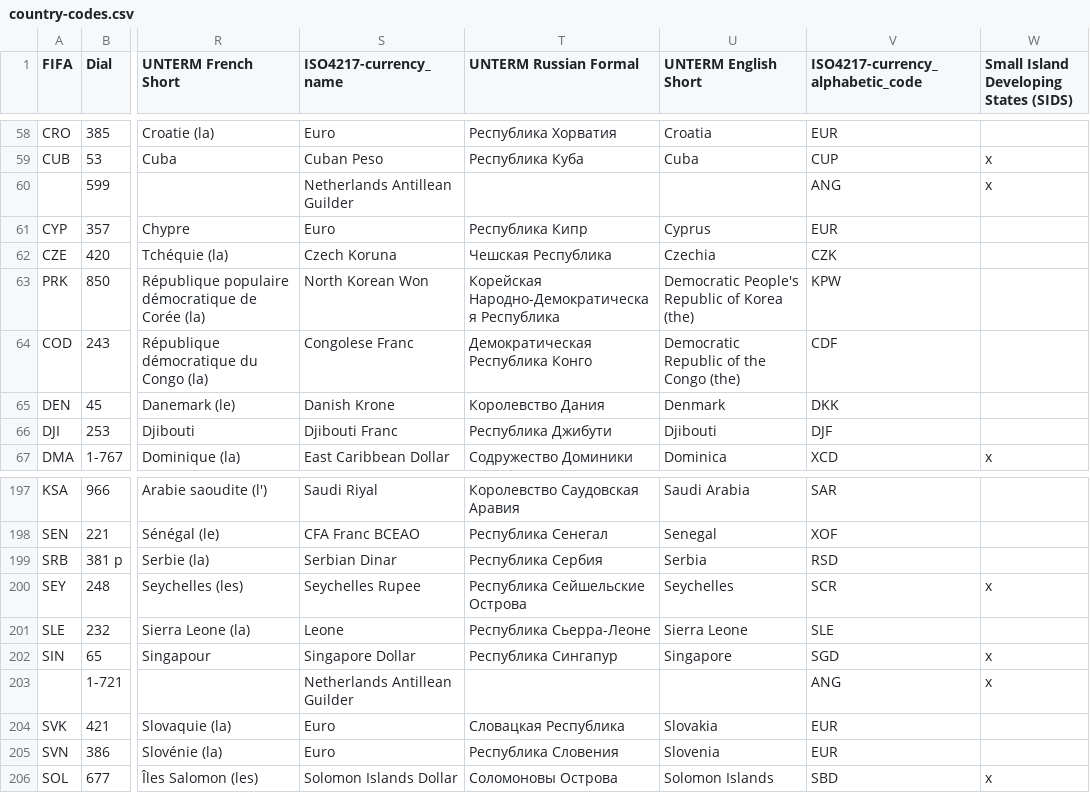
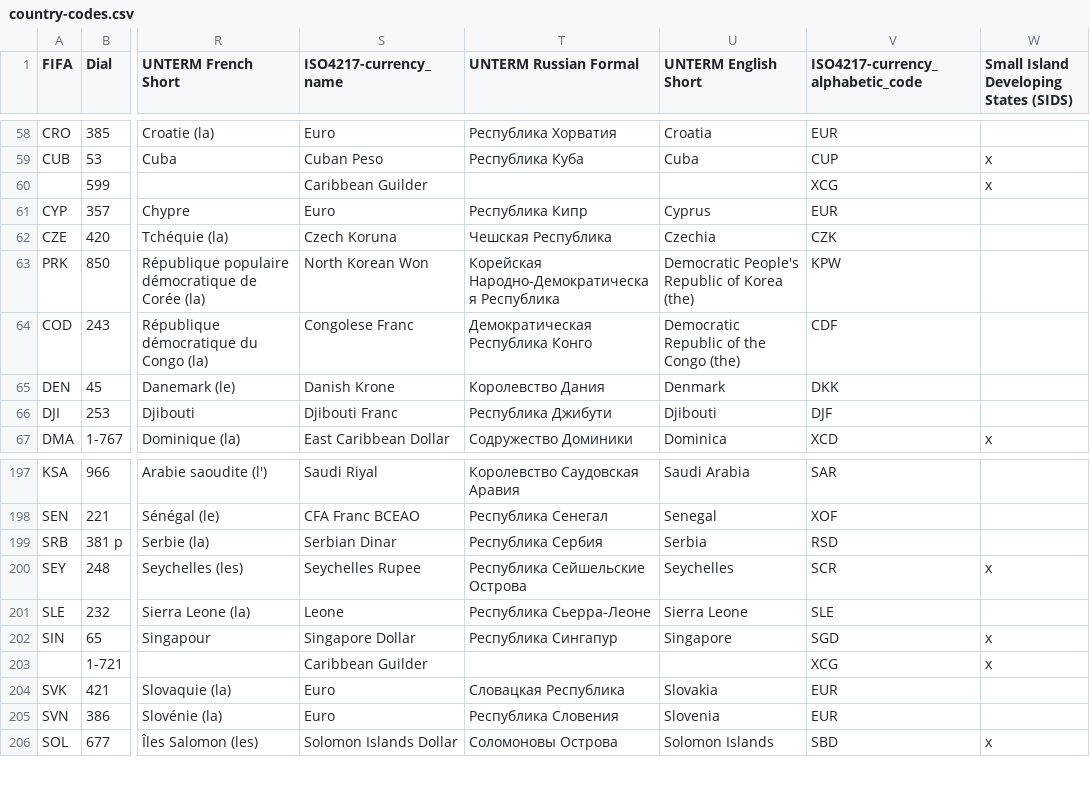
Before and after one commit to datasets/country-codes, a CSV file: data/country-codes.csv, drawn as a sheet; only a part is shown, gaps mark what is left out; the diff names each change by its address in the sheet, - before the commit and + after, or states it on an @@ line.

```diff
--- a/data/country-codes.csv
+++ b/data/country-codes.csv
-S60 (ISO4217-currency_name): Netherlands Antillean Guilder
+S60 (ISO4217-currency_name): Caribbean Guilder
-V60 (ISO4217-currency_alphabetic_code): ANG
+V60 (ISO4217-currency_alphabetic_code): XCG
-S203 (ISO4217-currency_name): Netherlands Antillean Guilder
+S203 (ISO4217-currency_name): Caribbean Guilder
-V203 (ISO4217-currency_alphabetic_code): ANG
+V203 (ISO4217-currency_alphabetic_code): XCG
```
